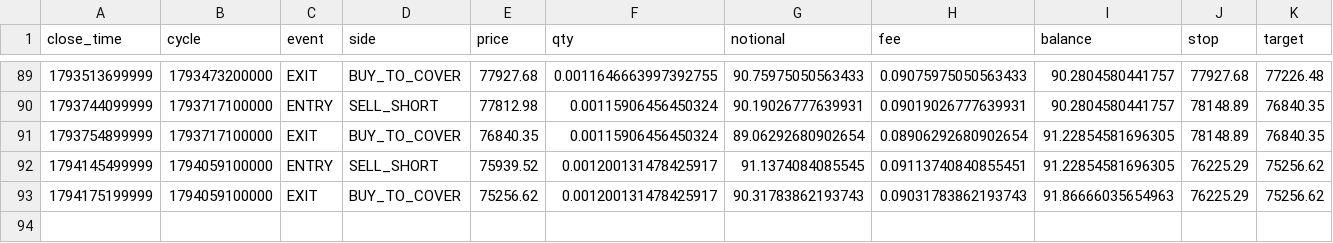
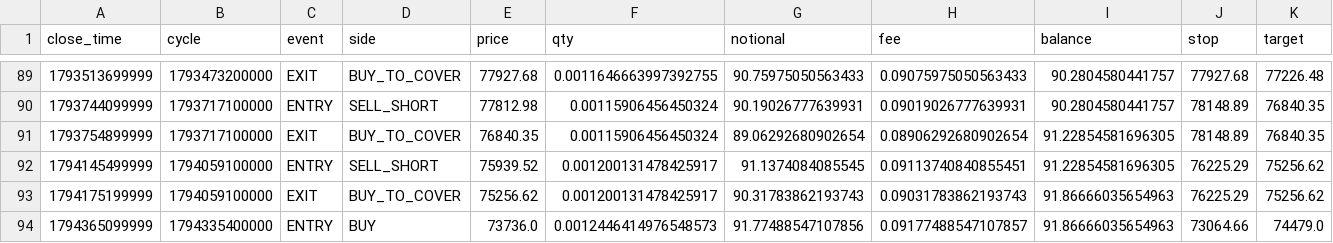
Before and after one commit to rahulrtk74747474-glitch/Scraping_and_testing, a CSV file: data/btc_orders.csv, drawn as a sheet; only a part is shown, gaps mark what is left out.

```diff
--- a/data/btc_orders.csv
+++ b/data/btc_orders.csv
@@ -93 +93,2 @@ close_time,cycle,event,side,price,qty,notional,fee,balance,stop,target
 1794175199999,1794059100000,EXIT,BUY_TO_COVER,75256.62,0.001200131478425917,90.31783862193743,0.09031783862193743,91.86666035654963,76225.29,75256.62
+1794365099999,1794335400000,ENTRY,BUY,73736.0,0.0012446414976548573,91.77488547107856,0.09177488547107857,91.86666035654963,73064.66,74479.0
```
Also changed, not shown: data/btc_signals.csv, data/btc_snapshots.csv, 2 other files.
